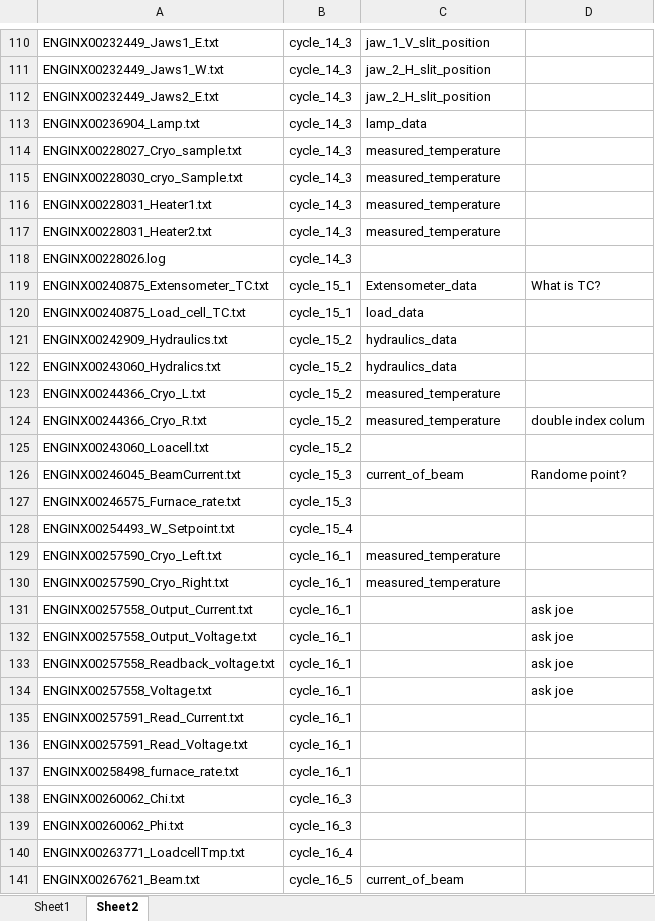
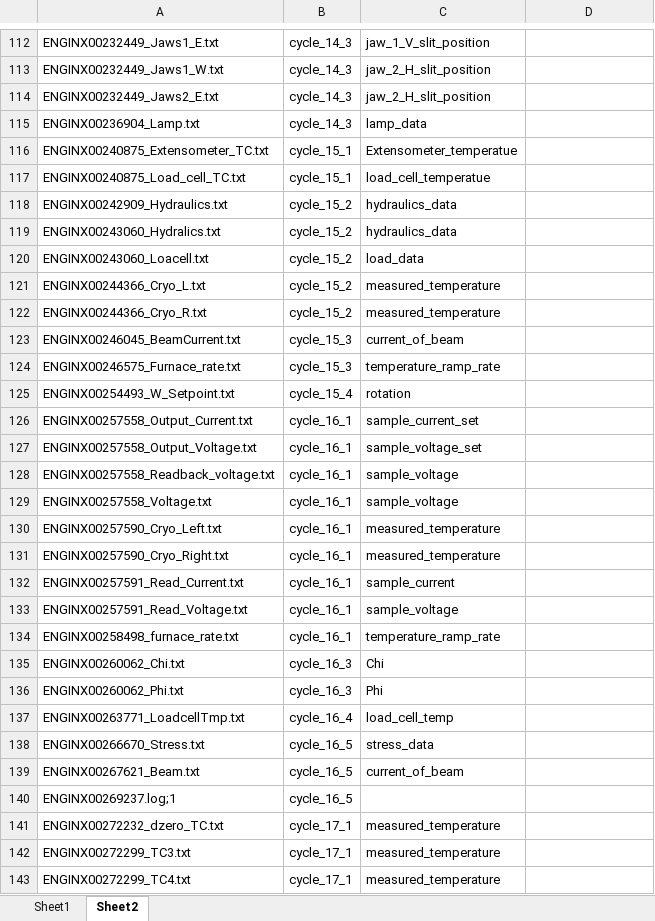
Before and after one commit to Zahaab/ENGIN-X-DATA-CLEANING, an Excel workbook: ENGIN_X_DATA_CLEANING/File_names_2013-19.xlsx, sheet Sheet2, drawn as a sheet; only a part is shown, gaps mark what is left out; the shorter side is filled out with more unchanged rows; values as stored, in another font and other column widths than the file's, no borders; charts and pictures not drawn; removed rows and columns are numbered as before the commit, all else as after; the diff covers the shown part only; the diff names each change by its address in the sheet, - before the commit and + after, or states it on an @@ line.

```diff
--- a/ENGIN_X_DATA_CLEANING/File_names_2013-19.xlsx (sheet Sheet2)
+++ b/ENGIN_X_DATA_CLEANING/File_names_2013-19.xlsx (sheet Sheet2)
@@ row 114 moved to row 104: ENGINX00228027_Cryo_sample.txt @@
@@ row 115 moved to row 105: ENGINX00228030_cryo_Sample.txt @@
@@ row 116 moved to row 106: ENGINX00228031_Heater1.txt @@
@@ row 117 moved to row 107: ENGINX00228031_Heater2.txt @@
@@ row 118 moved to row 103: ENGINX00228026.log @@
-C116: Extensometer_data
+C116: Extensometer_temperatue
-D116: What is TC?
+D116: (empty)
-C117: load_data
+C117: load_cell_temperatue
+row 120: ENGINX00243060_Loacell.txt | cycle_15_2 | load_data
-D122: double index colum
+D122: (empty)
-row 125: ENGINX00243060_Loacell.txt | cycle_15_2
-D123: Randome point?
+D123: (empty)
-C124: (empty)
+C124: temperature_ramp_rate
-C125: (empty)
+C125: rotation
+row 126: ENGINX00257558_Output_Current.txt | cycle_16_1 | sample_current_set
+row 127: ENGINX00257558_Output_Voltage.txt | cycle_16_1 | sample_voltage_set
+row 128: ENGINX00257558_Readback_voltage.txt | cycle_16_1 | sample_voltage
+row 129: ENGINX00257558_Voltage.txt | cycle_16_1 | sample_voltage
-row 131: ENGINX00257558_Output_Current.txt | cycle_16_1 |  | ask joe
-row 132: ENGINX00257558_Output_Voltage.txt | cycle_16_1 |  | ask joe
-row 133: ENGINX00257558_Readback_voltage.txt | cycle_16_1 |  | ask joe
-row 134: ENGINX00257558_Voltage.txt | cycle_16_1 |  | ask joe
-C132: (empty)
+C132: sample_current
-C133: (empty)
+C133: sample_voltage
-C134: (empty)
+C134: temperature_ramp_rate
-C135: (empty)
+C135: Chi
-C136: (empty)
+C136: Phi
-C137: (empty)
+C137: load_cell_temp
@@ row 142 moved to row 138: ENGINX00266670_Stress.txt @@
```
Also changed, not shown: 14 added rows, 15 removed rows, 53 moved rows and 25 edited cells elsewhere in this sheet, sheet Sheet1, ENGIN_X_DATA_CLEANING/Filenames.xlsx, 1 other file.
